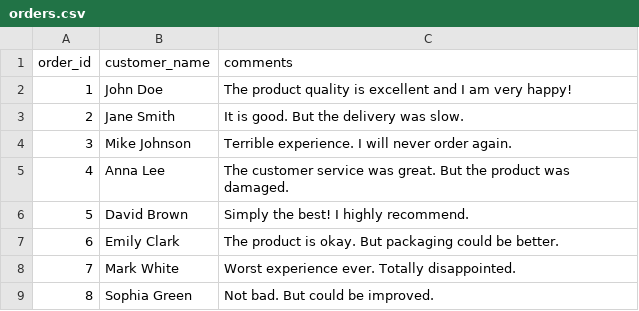
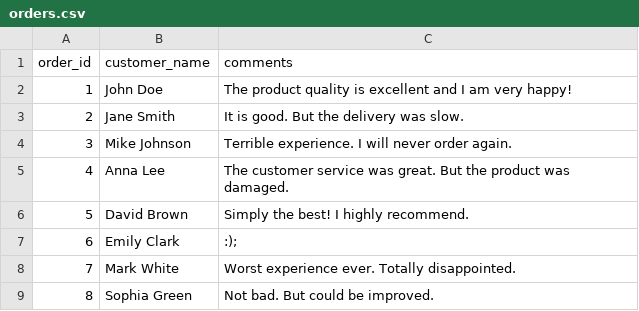
Before and after one commit to InduwaraGayashan001/ETL-Features, a CSV file: semantic-based-categorization/resources/orders.csv, drawn as a sheet.

```diff
--- a/semantic-based-categorization/resources/orders.csv
+++ b/semantic-based-categorization/resources/orders.csv
@@ -6,3 +6,3 @@ order_id,customer_name,comments
 5,David Brown,Simply the best! I highly recommend.
-6,Emily Clark,The product is okay. But packaging could be better.
+6,Emily Clark,:);
 7,Mark White,Worst experience ever. Totally disappointed.
```
Also changed, not shown: semantic-based-categorization/resources/orders2.csv, 1 other file.
